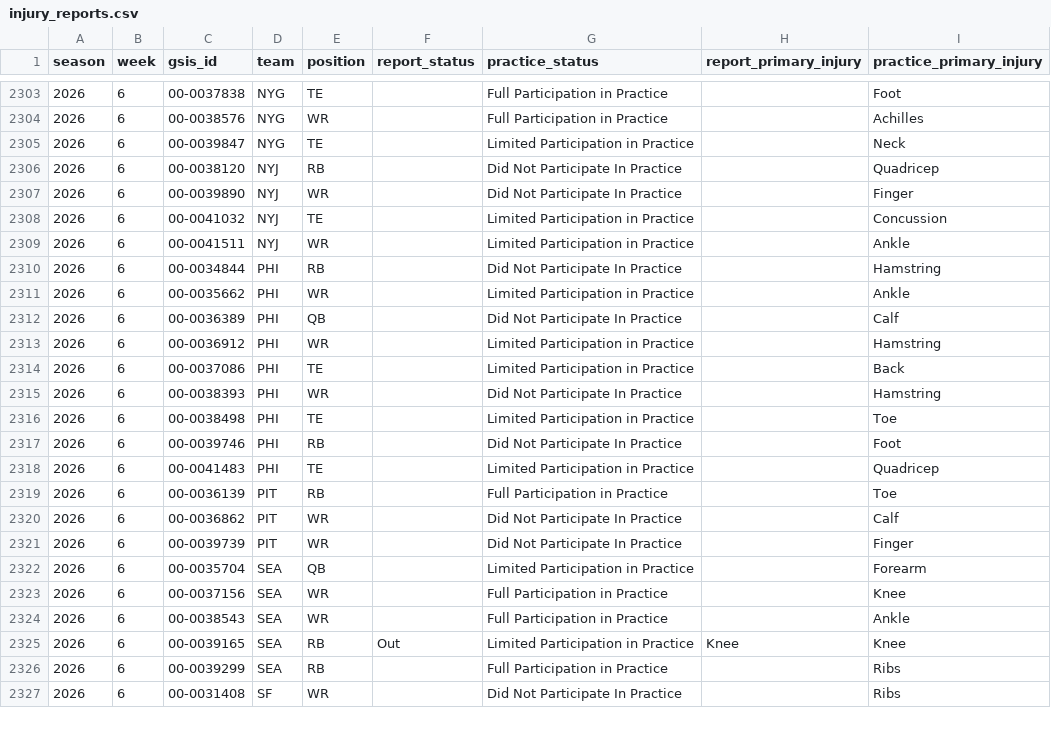
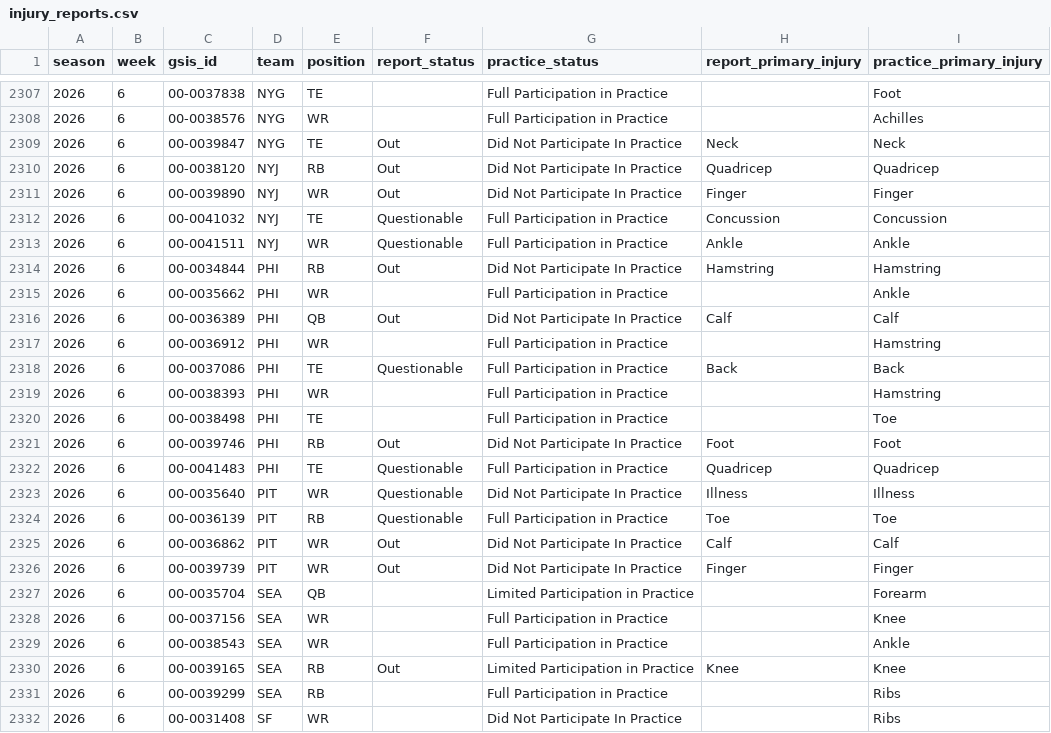
Before and after one commit to supyo29/bloodline-bowl, a CSV file: lib/role-calibration/data/injury_reports.csv, drawn as a sheet; only a part is shown, gaps mark what is left out; the diff covers the shown part only.

```diff
--- a/lib/role-calibration/data/injury_reports.csv
+++ b/lib/role-calibration/data/injury_reports.csv
@@ -2304,19 +2308,20 @@
 2026,6,"00-0038576","NYG","WR",,"Full Participation in Practice",,"Achilles"
-2026,6,"00-0039847","NYG","TE",,"Limited Participation in Practice",,"Neck"
-2026,6,"00-0038120","NYJ","RB",,"Did Not Participate In Practice",,"Quadricep"
-2026,6,"00-0039890","NYJ","WR",,"Did Not Participate In Practice",,"Finger"
-2026,6,"00-0041032","NYJ","TE",,"Limited Participation in Practice",,"Concussion"
-2026,6,"00-0041511","NYJ","WR",,"Limited Participation in Practice",,"Ankle"
-2026,6,"00-0034844","PHI","RB",,"Did Not Participate In Practice",,"Hamstring"
-2026,6,"00-0035662","PHI","WR",,"Limited Participation in Practice",,"Ankle"
-2026,6,"00-0036389","PHI","QB",,"Did Not Participate In Practice",,"Calf"
-2026,6,"00-0036912","PHI","WR",,"Limited Participation in Practice",,"Hamstring"
-2026,6,"00-0037086","PHI","TE",,"Limited Participation in Practice",,"Back"
-2026,6,"00-0038393","PHI","WR",,"Did Not Participate In Practice",,"Hamstring"
-2026,6,"00-0038498","PHI","TE",,"Limited Participation in Practice",,"Toe"
-2026,6,"00-0039746","PHI","RB",,"Did Not Participate In Practice",,"Foot"
-2026,6,"00-0041483","PHI","TE",,"Limited Participation in Practice",,"Quadricep"
-2026,6,"00-0036139","PIT","RB",,"Full Participation in Practice",,"Toe"
-2026,6,"00-0036862","PIT","WR",,"Did Not Participate In Practice",,"Calf"
-2026,6,"00-0039739","PIT","WR",,"Did Not Participate In Practice",,"Finger"
+2026,6,"00-0039847","NYG","TE","Out","Did Not Participate In Practice","Neck","Neck"
+2026,6,"00-0038120","NYJ","RB","Out","Did Not Participate In Practice","Quadricep","Quadricep"
+2026,6,"00-0039890","NYJ","WR","Out","Did Not Participate In Practice","Finger","Finger"
+2026,6,"00-0041032","NYJ","TE","Questionable","Full Participation in Practice","Concussion","Concussion"
+2026,6,"00-0041511","NYJ","WR","Questionable","Full Participation in Practice","Ankle","Ankle"
+2026,6,"00-0034844","PHI","RB","Out","Did Not Participate In Practice","Hamstring","Hamstring"
+2026,6,"00-0035662","PHI","WR",,"Full Participation in Practice",,"Ankle"
+2026,6,"00-0036389","PHI","QB","Out","Did Not Participate In Practice","Calf","Calf"
+2026,6,"00-0036912","PHI","WR",,"Full Participation in Practice",,"Hamstring"
+2026,6,"00-0037086","PHI","TE","Questionable","Full Participation in Practice","Back","Back"
+2026,6,"00-0038393","PHI","WR",,"Full Participation in Practice",,"Hamstring"
+2026,6,"00-0038498","PHI","TE",,"Full Participation in Practice",,"Toe"
+2026,6,"00-0039746","PHI","RB","Out","Did Not Participate In Practice","Foot","Foot"
+2026,6,"00-0041483","PHI","TE","Questionable","Full Participation in Practice","Quadricep","Quadricep"
+2026,6,"00-0035640","PIT","WR","Questionable","Did Not Participate In Practice","Illness","Illness"
+2026,6,"00-0036139","PIT","RB","Questionable","Full Participation in Practice","Toe","Toe"
+2026,6,"00-0036862","PIT","WR","Out","Did Not Participate In Practice","Calf","Calf"
+2026,6,"00-0039739","PIT","WR","Out","Did Not Participate In Practice","Finger","Finger"
 2026,6,"00-0035704","SEA","QB",,"Limited Participation in Practice",,"Forearm"
```
Also changed, not shown: 4 added rows and 88 edited cells elsewhere in this file, 1 other file.
